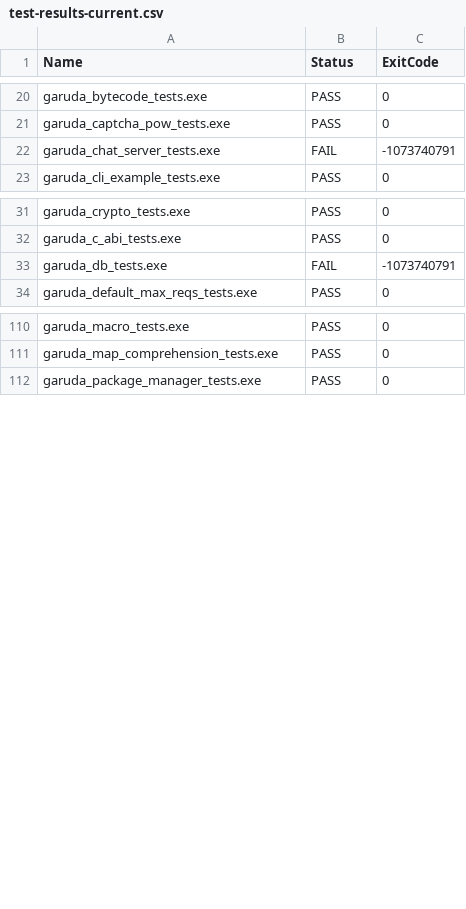
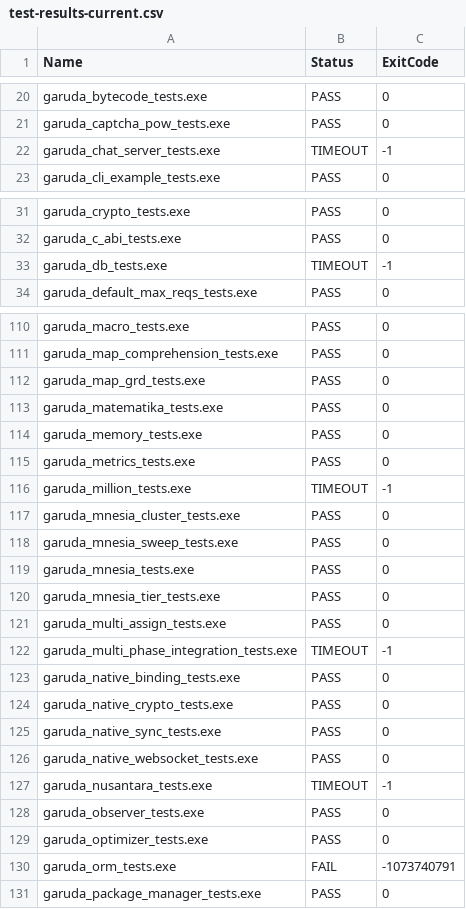
Before and after one commit to anggitPM17/garuda, a CSV file: docs/test-results-current.csv, drawn as a sheet; only a part is shown, gaps mark what is left out; the diff covers the shown part only.

Commit message:
docs(fase14): update verification report and test results for 131 suites

```diff
--- a/docs/test-results-current.csv
+++ b/docs/test-results-current.csv
@@ -21,3 +21,3 @@ garuda_bytecode_tests.exe,PASS,0
 garuda_captcha_pow_tests.exe,PASS,0
-garuda_chat_server_tests.exe,FAIL,-1073740791
+garuda_chat_server_tests.exe,TIMEOUT,-1
 garuda_cli_example_tests.exe,PASS,0
@@ -32,3 +32,3 @@ garuda_crypto_tests.exe,PASS,0
 garuda_c_abi_tests.exe,PASS,0
-garuda_db_tests.exe,FAIL,-1073740791
+garuda_db_tests.exe,TIMEOUT,-1
 garuda_default_max_reqs_tests.exe,PASS,0
@@ -111,2 +111,21 @@ garuda_macro_tests.exe,PASS,0
 garuda_map_comprehension_tests.exe,PASS,0
+garuda_map_grd_tests.exe,PASS,0
+garuda_matematika_tests.exe,PASS,0
+garuda_memory_tests.exe,PASS,0
+garuda_metrics_tests.exe,PASS,0
+garuda_million_tests.exe,TIMEOUT,-1
+garuda_mnesia_cluster_tests.exe,PASS,0
+garuda_mnesia_sweep_tests.exe,PASS,0
+garuda_mnesia_tests.exe,PASS,0
+garuda_mnesia_tier_tests.exe,PASS,0
+garuda_multi_assign_tests.exe,PASS,0
+garuda_multi_phase_integration_tests.exe,TIMEOUT,-1
+garuda_native_binding_tests.exe,PASS,0
+garuda_native_crypto_tests.exe,PASS,0
+garuda_native_sync_tests.exe,PASS,0
+garuda_native_websocket_tests.exe,PASS,0
+garuda_nusantara_tests.exe,TIMEOUT,-1
+garuda_observer_tests.exe,PASS,0
+garuda_optimizer_tests.exe,PASS,0
+garuda_orm_tests.exe,FAIL,-1073740791
 garuda_package_manager_tests.exe,PASS,0
```
Also changed, not shown: 6 edited cells elsewhere in this file, 1 other file.
